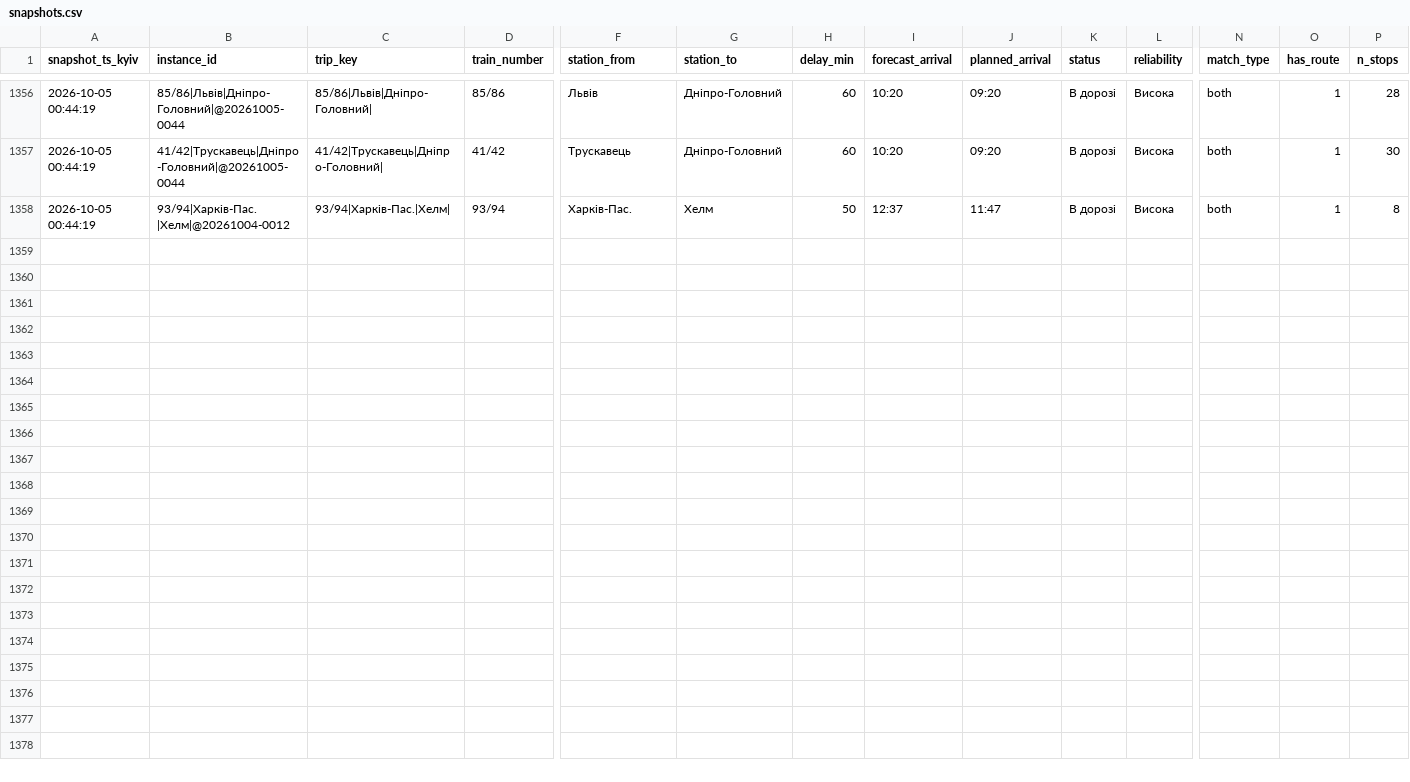
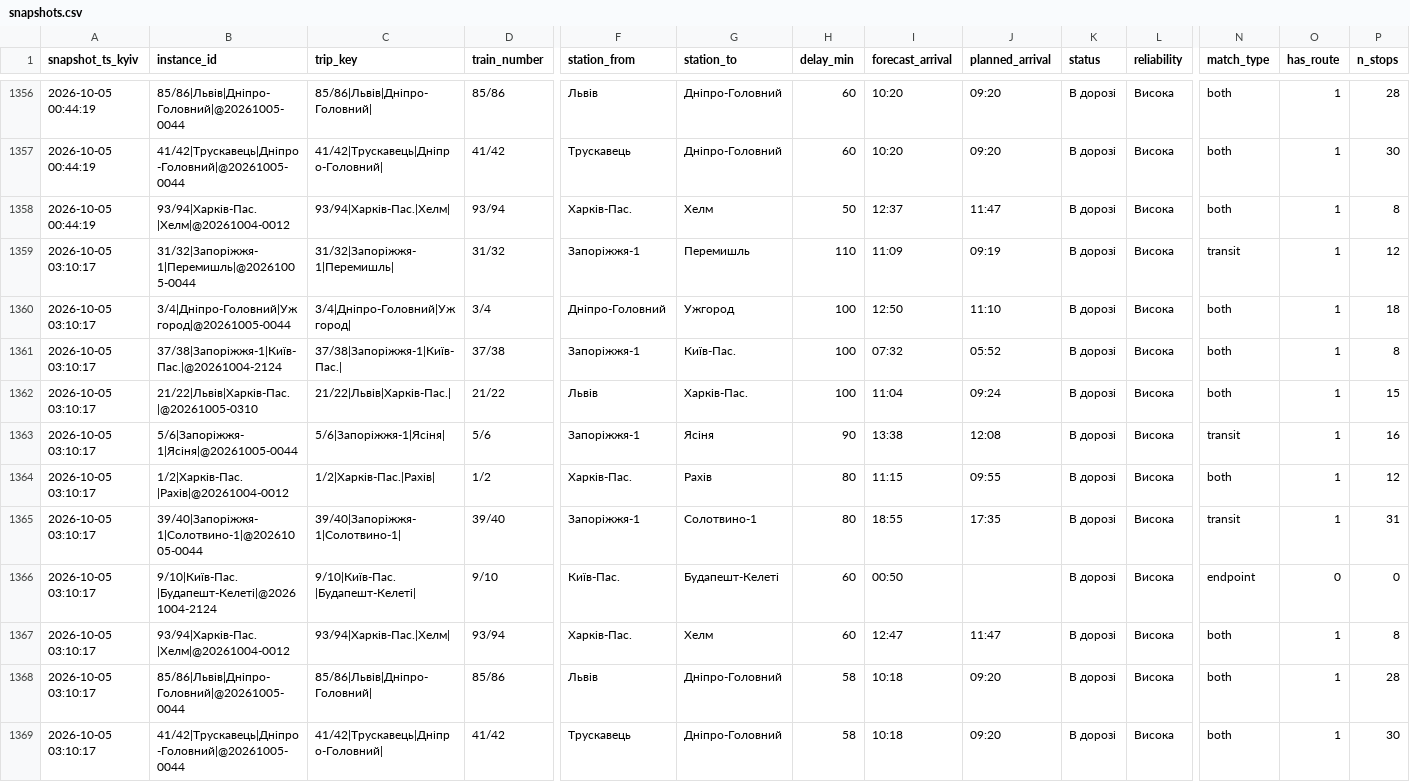
Before and after one commit to bratxja-cmd/trains, a CSV file: data/snapshots.csv, drawn as a sheet; only a part is shown, gaps mark what is left out; rows hold the shown columns only; the diff names each change by its address in the sheet, - before the commit and + after, or states it on an @@ line.

```diff
--- a/data/snapshots.csv
+++ b/data/snapshots.csv
+row 1359: 2026-10-05 03:10:17 | 31/32|Запоріжжя-1|Перемишль|@20261005-0044 | 31/32|Запоріжжя-1|Перемишль| | 31/32 | Запоріжжя-1 | Перемишль | 110 | 11:09 | 09:19 | В дорозі | Висока | transit | 1 | 12
+row 1360: 2026-10-05 03:10:17 | 3/4|Дніпро-Головний|Ужгород|@20261005-0044 | 3/4|Дніпро-Головний|Ужгород| | 3/4 | Дніпро-Головний | Ужгород | 100 | 12:50 | 11:10 | В дорозі | Висока | both | 1 | 18
+row 1361: 2026-10-05 03:10:17 | 37/38|Запоріжжя-1|Київ-Пас.|@20261004-2124 | 37/38|Запоріжжя-1|Київ-Пас.| | 37/38 | Запоріжжя-1 | Київ-Пас. | 100 | 07:32 | 05:52 | В дорозі | Висока | both | 1 | 8
+row 1362: 2026-10-05 03:10:17 | 21/22|Львів|Харків-Пас.|@20261005-0310 | 21/22|Львів|Харків-Пас.| | 21/22 | Львів | Харків-Пас. | 100 | 11:04 | 09:24 | В дорозі | Висока | both | 1 | 15
+row 1363: 2026-10-05 03:10:17 | 5/6|Запоріжжя-1|Ясіня|@20261005-0044 | 5/6|Запоріжжя-1|Ясіня| | 5/6 | Запоріжжя-1 | Ясіня | 90 | 13:38 | 12:08 | В дорозі | Висока | transit | 1 | 16
+row 1364: 2026-10-05 03:10:17 | 1/2|Харків-Пас.|Рахів|@20261004-0012 | 1/2|Харків-Пас.|Рахів| | 1/2 | Харків-Пас. | Рахів | 80 | 11:15 | 09:55 | В дорозі | Висока | both | 1 | 12
+row 1365: 2026-10-05 03:10:17 | 39/40|Запоріжжя-1|Солотвино-1|@20261005-0044 | 39/40|Запоріжжя-1|Солотвино-1| | 39/40 | Запоріжжя-1 | Солотвино-1 | 80 | 18:55 | 17:35 | В дорозі | Висока | transit | 1 | 31
+row 1366: 2026-10-05 03:10:17 | 9/10|Київ-Пас.|Будапешт-Келеті|@20261004-2124 | 9/10|Київ-Пас.|Будапешт-Келеті| | 9/10 | Київ-Пас. | Будапешт-Келеті | 60 | 00:50 |  | В дорозі | Висока | endpoint | 0 | 0
+row 1367: 2026-10-05 03:10:17 | 93/94|Харків-Пас.|Хелм|@20261004-0012 | 93/94|Харків-Пас.|Хелм| | 93/94 | Харків-Пас. | Хелм | 60 | 12:47 | 11:47 | В дорозі | Висока | both | 1 | 8
+row 1368: 2026-10-05 03:10:17 | 85/86|Львів|Дніпро-Головний|@20261005-0044 | 85/86|Львів|Дніпро-Головний| | 85/86 | Львів | Дніпро-Головний | 58 | 10:18 | 09:20 | В дорозі | Висока | both | 1 | 28
+row 1369: 2026-10-05 03:10:17 | 41/42|Трускавець|Дніпро-Головний|@20261005-0044 | 41/42|Трускавець|Дніпро-Головний| | 41/42 | Трускавець | Дніпро-Головний | 58 | 10:18 | 09:20 | В дорозі | Висока | both | 1 | 30
```
Also changed, not shown: data/run_log.csv, data/trips.csv, 3 other files.
